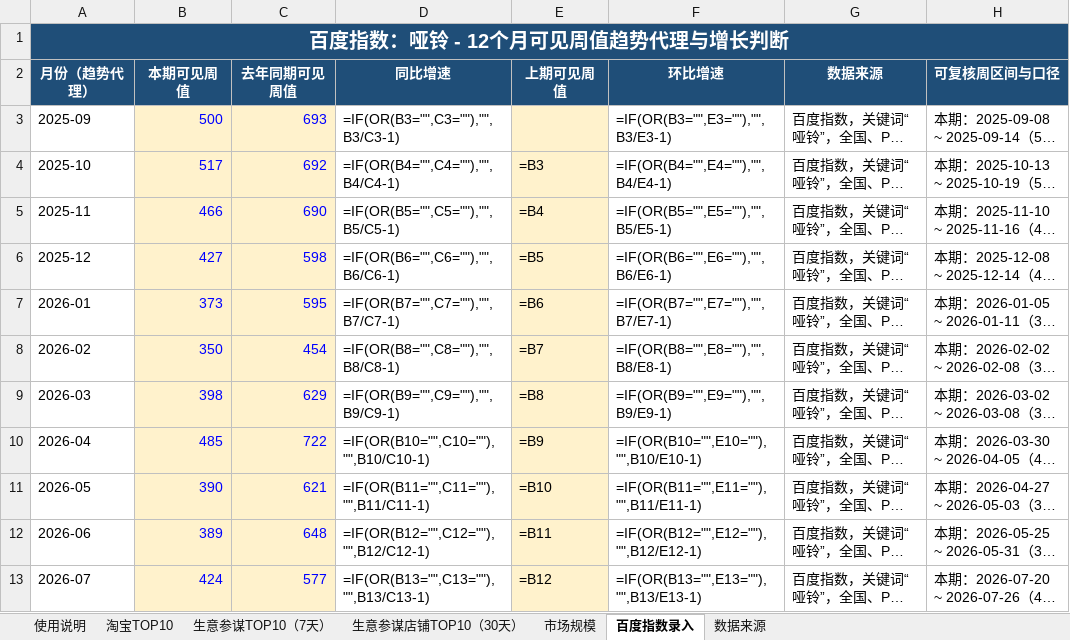
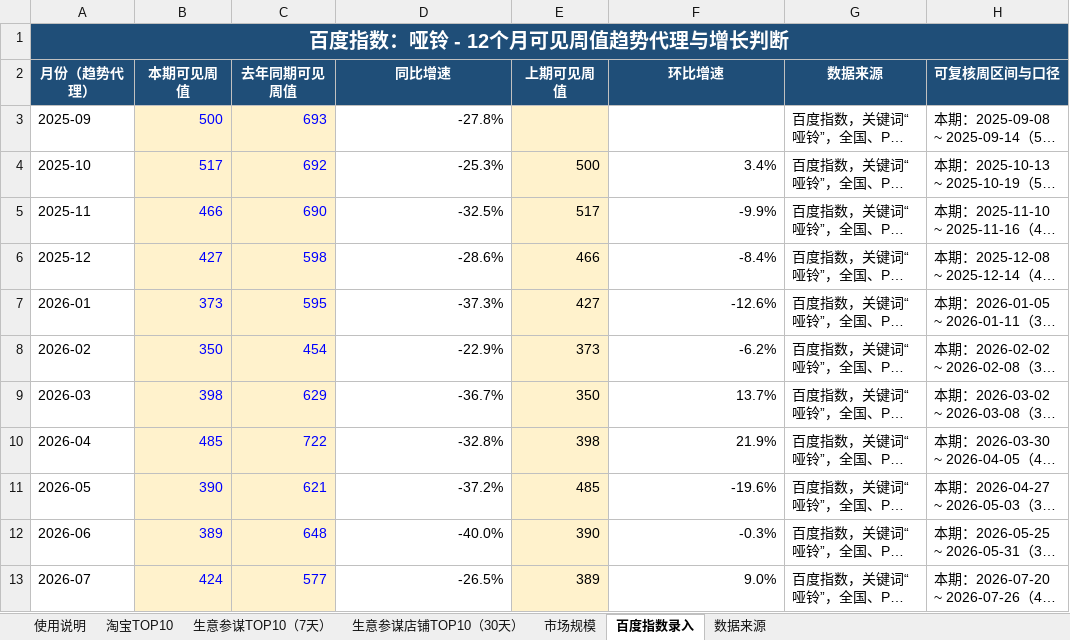
Before and after one commit to Loglog3508/Omori-s-Codings, an Excel workbook: 课程/商务数据分析/大学生哑铃_市场分析数据与计算.xlsx, sheet 百度指数录入, drawn as a sheet; only a part is shown; long unchanged cells end in …; values as stored, in another font and other column widths than the file's, no borders; formulas without a stored value are shown as written; the diff covers the shown part only; the diff names each change by its address in the sheet, - before the commit and + after, or states it on an @@ line.

```diff
--- a/课程/商务数据分析/大学生哑铃_市场分析数据与计算.xlsx (sheet 百度指数录入)
+++ b/课程/商务数据分析/大学生哑铃_市场分析数据与计算.xlsx (sheet 百度指数录入)
-D3 (同比增速): =IF(OR(B3="",C3=""),"",B3/C3-1)
+D3 (同比增速): -27.8%
-F3 (环比增速): =IF(OR(B3="",E3=""),"",B3/E3-1)
+F3 (环比增速): (empty)
-D4 (同比增速): =IF(OR(B4="",C4=""),"",B4/C4-1)
+D4 (同比增速): -25.3%
-E4 (上期可见周值): =B3
+E4 (上期可见周值): 500
-F4 (环比增速): =IF(OR(B4="",E4=""),"",B4/E4-1)
+F4 (环比增速): 3.4%
-D5 (同比增速): =IF(OR(B5="",C5=""),"",B5/C5-1)
+D5 (同比增速): -32.5%
-E5 (上期可见周值): =B4
+E5 (上期可见周值): 517
-F5 (环比增速): =IF(OR(B5="",E5=""),"",B5/E5-1)
+F5 (环比增速): -9.9%
-D6 (同比增速): =IF(OR(B6="",C6=""),"",B6/C6-1)
+D6 (同比增速): -28.6%
-E6 (上期可见周值): =B5
+E6 (上期可见周值): 466
-F6 (环比增速): =IF(OR(B6="",E6=""),"",B6/E6-1)
+F6 (环比增速): -8.4%
-D7 (同比增速): =IF(OR(B7="",C7=""),"",B7/C7-1)
+D7 (同比增速): -37.3%
-E7 (上期可见周值): =B6
+E7 (上期可见周值): 427
-F7 (环比增速): =IF(OR(B7="",E7=""),"",B7/E7-1)
+F7 (环比增速): -12.6%
-D8 (同比增速): =IF(OR(B8="",C8=""),"",B8/C8-1)
+D8 (同比增速): -22.9%
-E8 (上期可见周值): =B7
+E8 (上期可见周值): 373
-F8 (环比增速): =IF(OR(B8="",E8=""),"",B8/E8-1)
+F8 (环比增速): -6.2%
-D9 (同比增速): =IF(OR(B9="",C9=""),"",B9/C9-1)
+D9 (同比增速): -36.7%
-E9 (上期可见周值): =B8
+E9 (上期可见周值): 350
-F9 (环比增速): =IF(OR(B9="",E9=""),"",B9/E9-1)
+F9 (环比增速): 13.7%
-D10 (同比增速): =IF(OR(B10="",C10=""),"",B10/C10-1)
+D10 (同比增速): -32.8%
-E10 (上期可见周值): =B9
+E10 (上期可见周值): 398
-F10 (环比增速): =IF(OR(B10="",E10=""),"",B10/E10-1)
+F10 (环比增速): 21.9%
-D11 (同比增速): =IF(OR(B11="",C11=""),"",B11/C11-1)
+D11 (同比增速): -37.2%
-E11 (上期可见周值): =B10
+E11 (上期可见周值): 485
-F11 (环比增速): =IF(OR(B11="",E11=""),"",B11/E11-1)
+F11 (环比增速): -19.6%
-D12 (同比增速): =IF(OR(B12="",C12=""),"",B12/C12-1)
+D12 (同比增速): -40.0%
-E12 (上期可见周值): =B11
+E12 (上期可见周值): 390
-F12 (环比增速): =IF(OR(B12="",E12=""),"",B12/E12-1)
+F12 (环比增速): -0.3%
-D13 (同比增速): =IF(OR(B13="",C13=""),"",B13/C13-1)
+D13 (同比增速): -26.5%
-E13 (上期可见周值): =B12
+E13 (上期可见周值): 389
-F13 (环比增速): =IF(OR(B13="",E13=""),"",B13/E13-1)
+F13 (环比增速): 9.0%
```
Also changed, not shown: 3 edited cells elsewhere in this sheet, sheet 淘宝TOP10, sheet 市场规模, sheet 生意参谋TOP10（7天）, sheet 生意参谋店铺TOP10（30天）, 35 other files.
